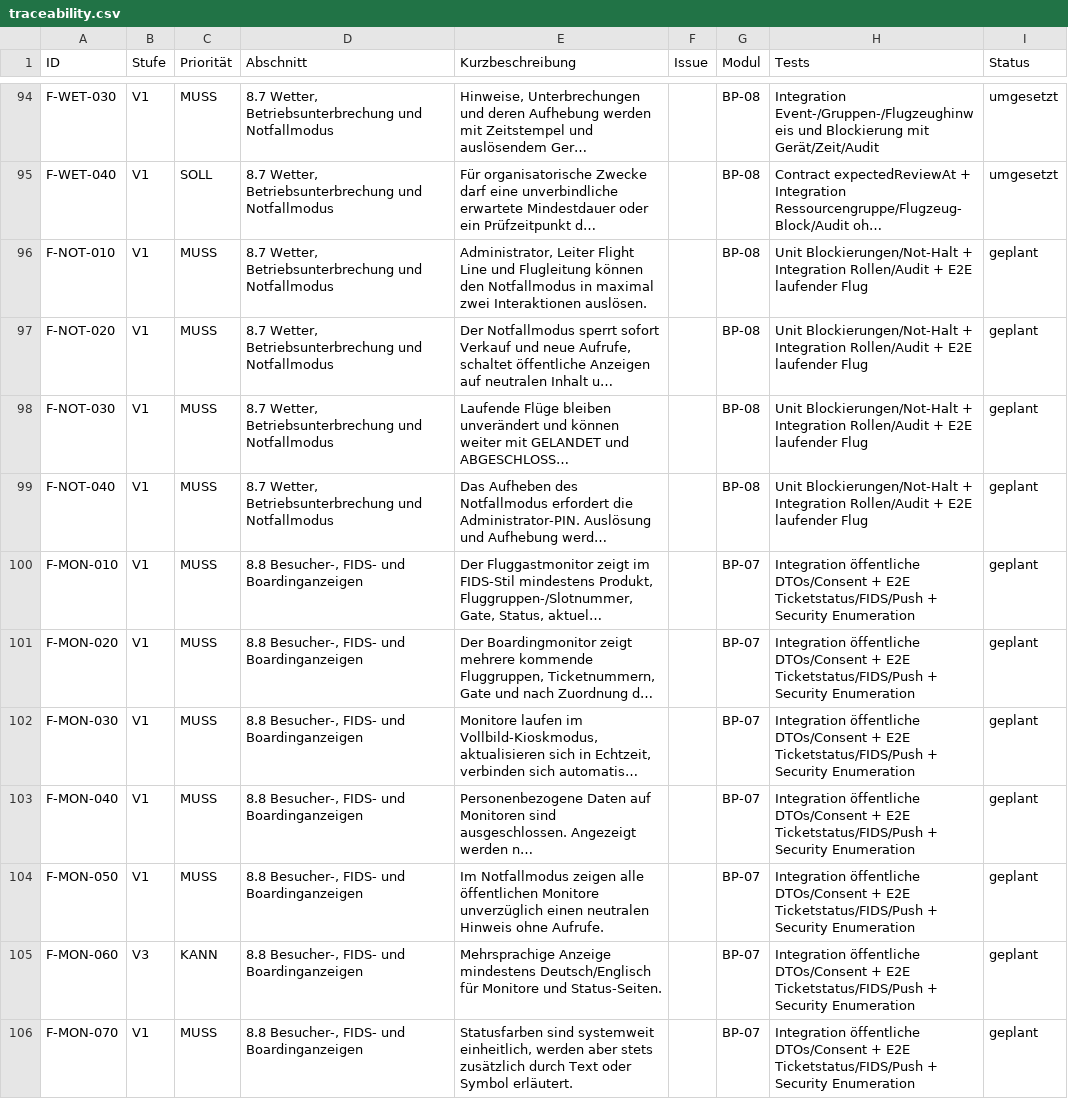
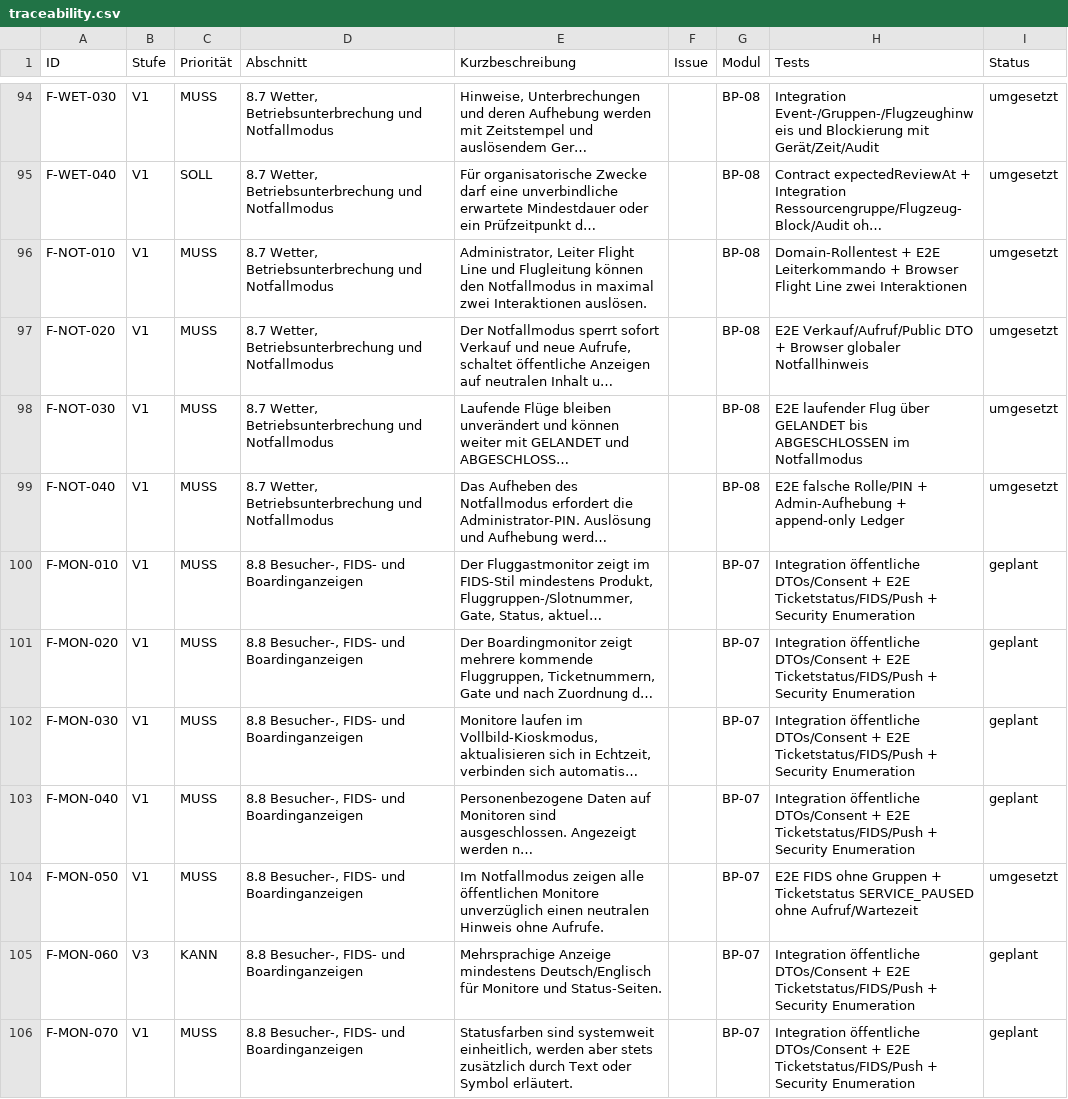
Before and after one commit to aguther/rundflug-leitstand, a CSV file: docs/requirements/traceability.csv, drawn as a sheet; only a part is shown, gaps mark what is left out; long unchanged cells end in …; the diff names each change by its address in the sheet, - before the commit and + after, or states it on an @@ line.

```diff
--- a/docs/requirements/traceability.csv
+++ b/docs/requirements/traceability.csv
-H96 (Tests): Unit Blockierungen/Not-Halt + Integration Rollen/Audit + E2E laufender Flug
+H96 (Tests): Domain-Rollentest + E2E Leiterkommando + Browser Flight Line zwei Interaktionen
-I96:I99 (Status): geplant
+I96:I99 (Status): umgesetzt
-H97 (Tests): Unit Blockierungen/Not-Halt + Integration Rollen/Audit + E2E laufender Flug
+H97 (Tests): E2E Verkauf/Aufruf/Public DTO + Browser globaler Notfallhinweis
-H98 (Tests): Unit Blockierungen/Not-Halt + Integration Rollen/Audit + E2E laufender Flug
+H98 (Tests): E2E laufender Flug über GELANDET bis ABGESCHLOSSEN im Notfallmodus
-H99 (Tests): Unit Blockierungen/Not-Halt + Integration Rollen/Audit + E2E laufender Flug
+H99 (Tests): E2E falsche Rolle/PIN + Admin-Aufhebung + append-only Ledger
-H104 (Tests): Integration öffentliche DTOs/Consent + E2E Ticketstatus/FIDS/Push + Security Enumeration
+H104 (Tests): E2E FIDS ohne Gruppen + Ticketstatus SERVICE_PAUSED ohne Aufruf/Wartezeit
-I104 (Status): geplant
+I104 (Status): umgesetzt
```
Also changed, not shown: 8 other files.
